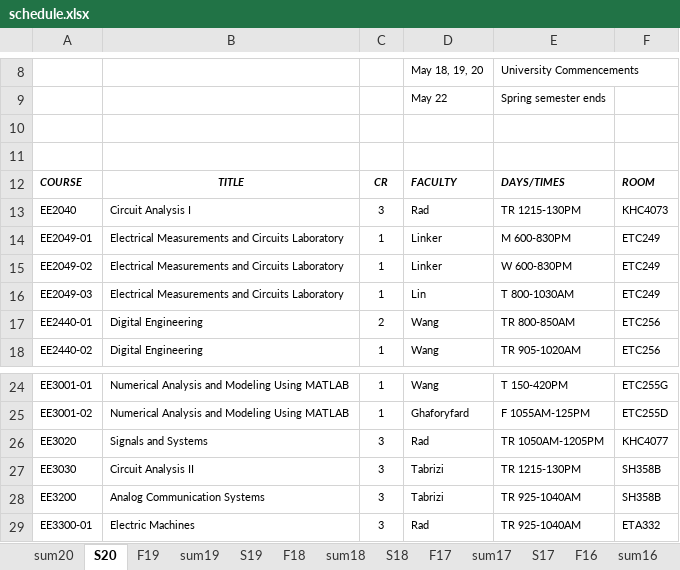
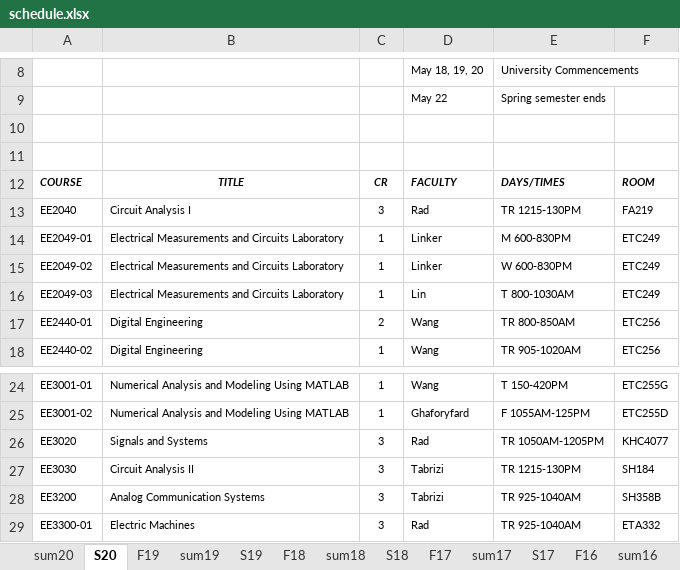
Before and after one commit to cslaee/cslaee.github.io, an Excel workbook: schedule/semester/schedule.xlsx, sheet S20, drawn as a sheet; only a part is shown, gaps mark what is left out; values as stored, in another font and other column widths than the file's, no borders; the diff names each change by its address in the sheet, - before the commit and + after, or states it on an @@ line.

Commit message:
Schedule Update

```diff
--- a/schedule/semester/schedule.xlsx (sheet S20)
+++ b/schedule/semester/schedule.xlsx (sheet S20)
-F13: KHC4073
+F13: FA219
-F27: SH358B
+F27: SH184
```
Also changed, not shown: 48 other files.
